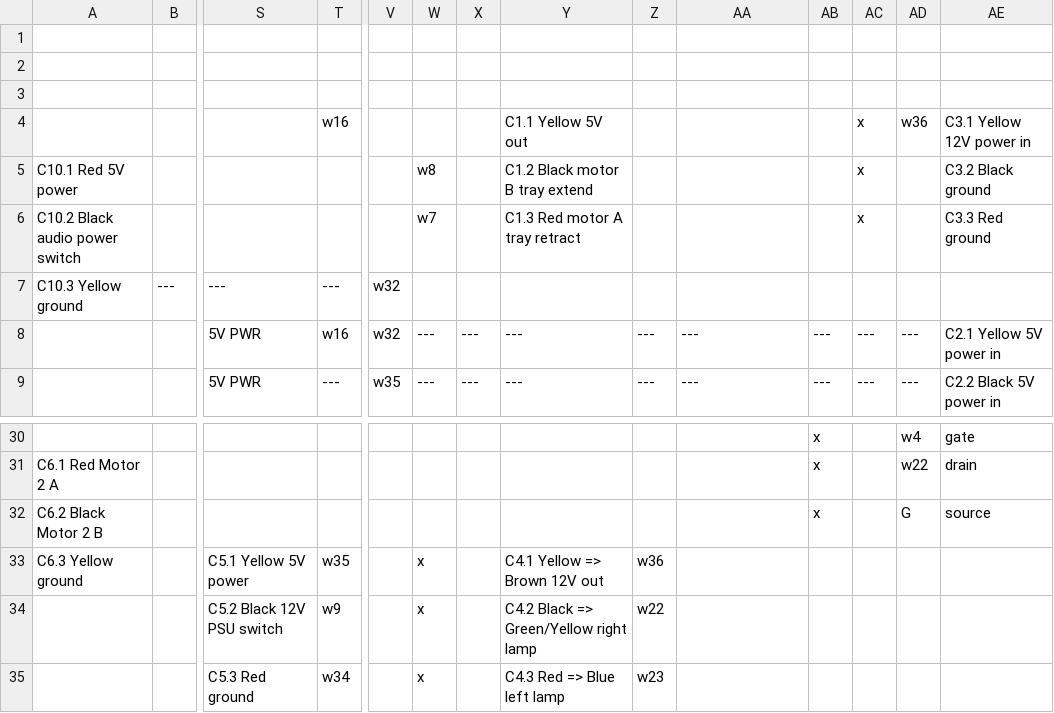
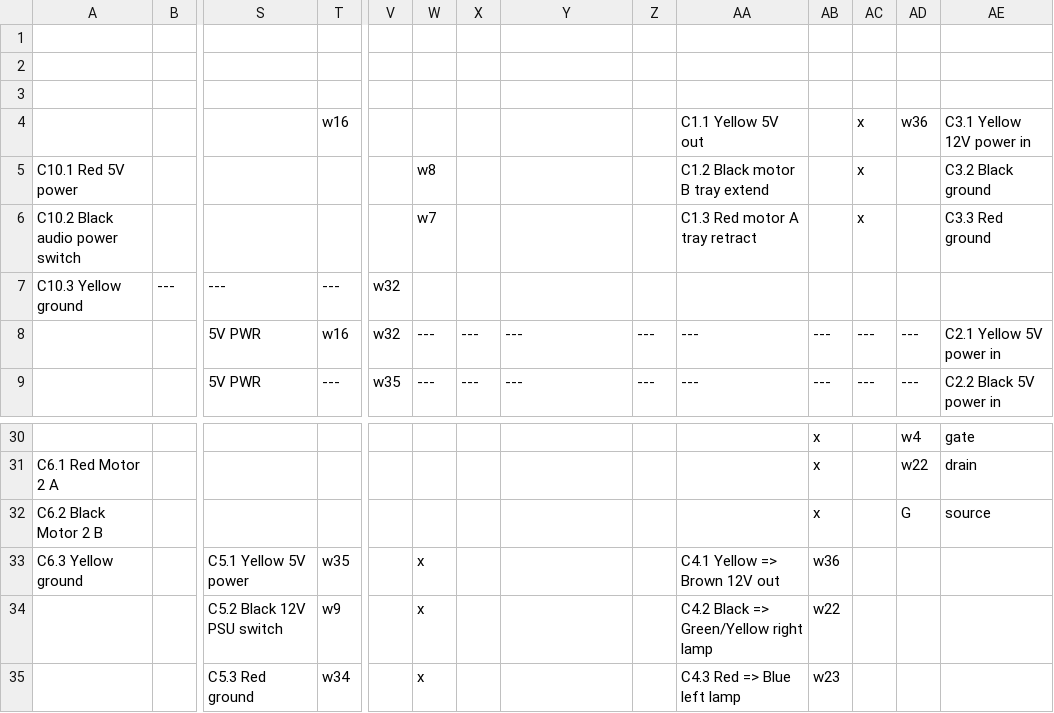
Before and after one commit to hillwithsmallfields/noticeboard, a CSV file: noticeboard-circuit-board.csv, drawn as a sheet; only a part is shown, gaps mark what is left out; removed rows and columns are numbered as before the commit, all else as after; rows hold the shown columns only; the diff names each change by its address in the sheet, - before the commit and + after, or states it on an @@ line.

Commit message:
tidying

```diff
--- a/noticeboard-circuit-board.csv
+++ b/noticeboard-circuit-board.csv
-Y4: C1.1 Yellow 5V out
+Y4: (empty)
-AA4: (empty)
+AA4: C1.1 Yellow 5V out
-Y5: C1.2 Black motor B tray extend
+Y5: (empty)
-AA5: (empty)
+AA5: C1.2 Black motor B tray extend
-Y6: C1.3 Red motor A tray retract
+Y6: (empty)
-AA6: (empty)
+AA6: C1.3 Red motor A tray retract
-Y33: C4.1 Yellow => Brown 12V out
+Y33: (empty)
-Z33: w36
+Z33: (empty)
-AA33: (empty)
+AA33: C4.1 Yellow => Brown 12V out
-AB33: (empty)
+AB33: w36
-row 34:  |  | C5.2 Black 12V PSU switch | w9 |  | x |  | C4.2 Black => Green/Yellow right lamp | w22
-row 35:  |  | C5.3 Red ground | w34 |  | x |  | C4.3 Red => Blue left lamp | w23
+row 34:  |  | C5.2 Black 12V PSU switch | w9 |  | x |  |  |  | C4.2 Black => Green/Yellow right lamp | w22
+row 35:  |  | C5.3 Red ground | w34 |  | x |  |  |  | C4.3 Red => Blue left lamp | w23
```
